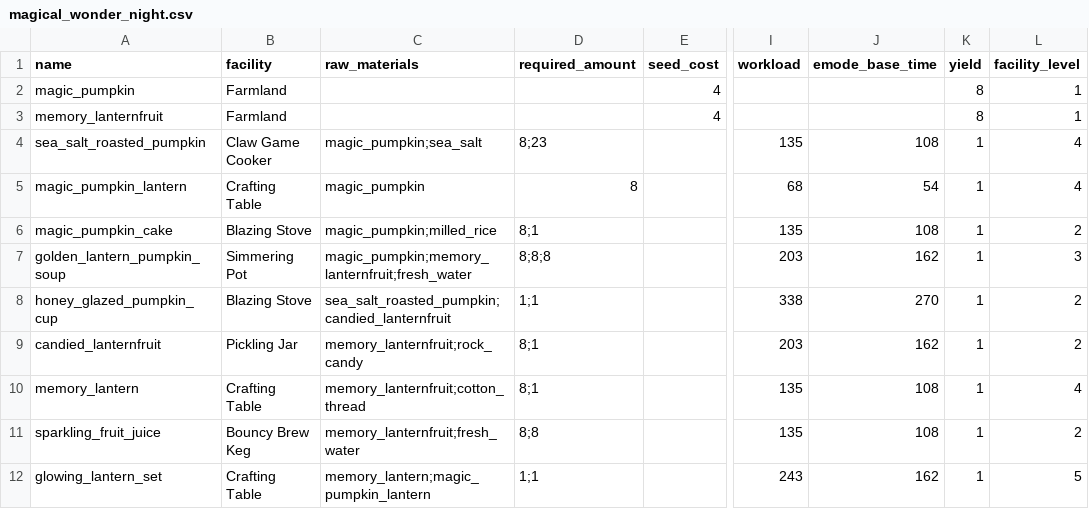
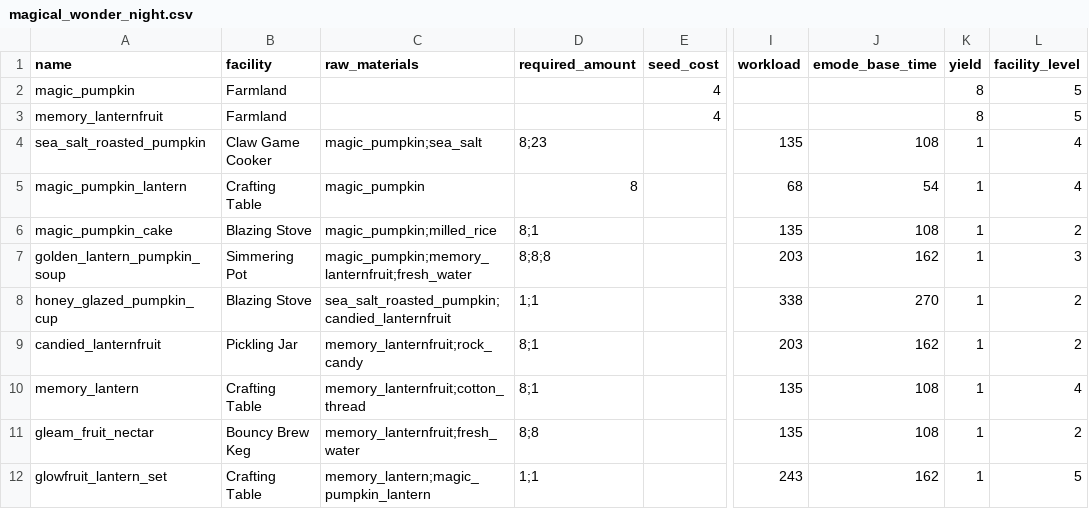
Before and after one commit to BiViPi/AniimoLab, a CSV file: data/magical_wonder_night.csv, drawn as a sheet; only a part is shown, gaps mark what is left out; the diff names each change by its address in the sheet, - before the commit and + after, or states it on an @@ line.

```diff
--- a/data/magical_wonder_night.csv
+++ b/data/magical_wonder_night.csv
-L2:L3 (facility_level): 1
+L2:L3 (facility_level): 5
-A11 (name): sparkling_fruit_juice
+A11 (name): gleam_fruit_nectar
-A12 (name): glowing_lantern_set
+A12 (name): glowfruit_lantern_set
```
Also changed, not shown: data/aniimo_requirements.csv, data/grower_steps.csv, 20 other files.
